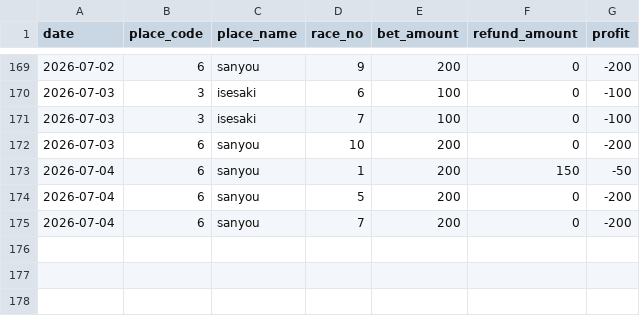
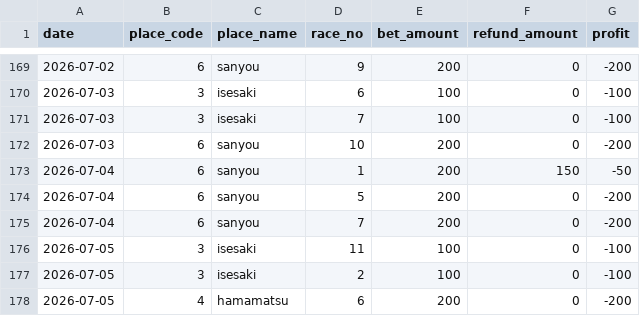
Before and after one commit to Tower2007/auto-racing-ai, a CSV file: data/bet_history.csv, drawn as a sheet; only a part is shown, gaps mark what is left out.

```diff
--- a/data/bet_history.csv
+++ b/data/bet_history.csv
@@ -175 +175,4 @@ date,place_code,place_name,race_no,bet_amount,refund_amount,profit
 2026-07-04,6,sanyou,7,200,0,-200
+2026-07-05,3,isesaki,11,100,0,-100
+2026-07-05,3,isesaki,2,100,0,-100
+2026-07-05,4,hamamatsu,6,200,0,-200
```
Also changed, not shown: data/bet_history_detail.csv.
